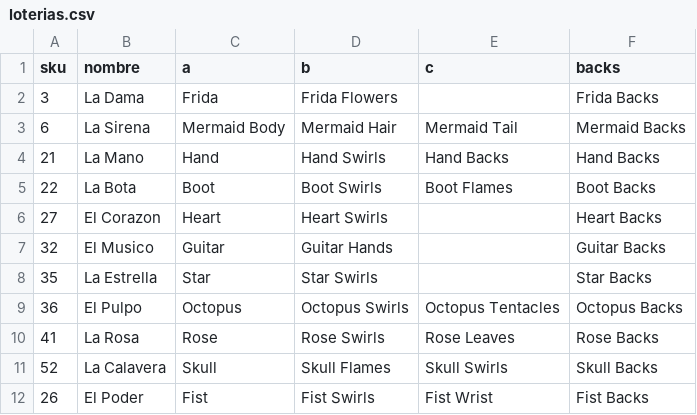
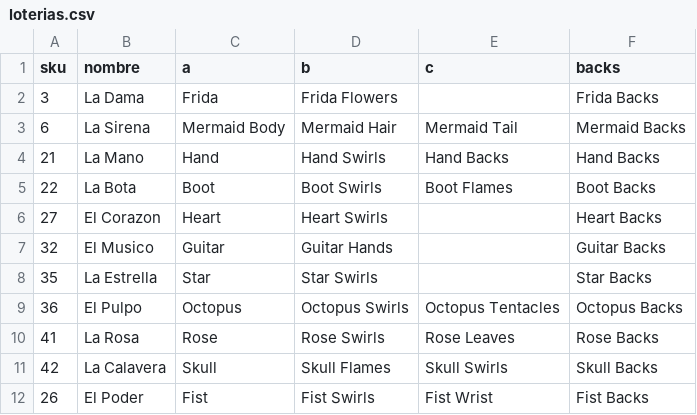
Before and after one commit to turkosaurus/nailivic, a CSV file: static/uploads/loterias.csv, drawn as a sheet.

```diff
--- a/static/uploads/loterias.csv
+++ b/static/uploads/loterias.csv
@@ -10,3 +10,3 @@ sku,nombre,a,b,c,backs
 41,La Rosa,Rose,Rose Swirls,Rose Leaves,Rose Backs
-52,La Calavera,Skull,Skull Flames,Skull Swirls,Skull Backs
+42,La Calavera,Skull,Skull Flames,Skull Swirls,Skull Backs
 26,El Poder,Fist,Fist Swirls,Fist Wrist,Fist Backs
```
Also changed, not shown: static/backups/backup_projections.csv, 2 other files.
